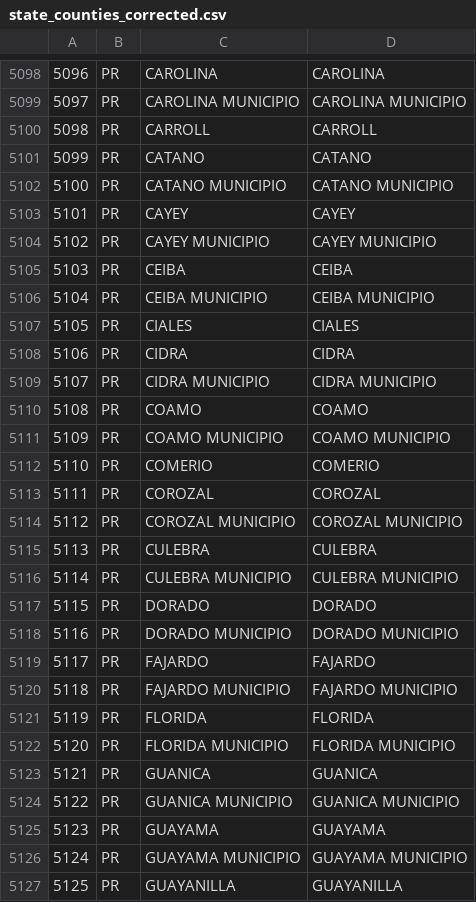
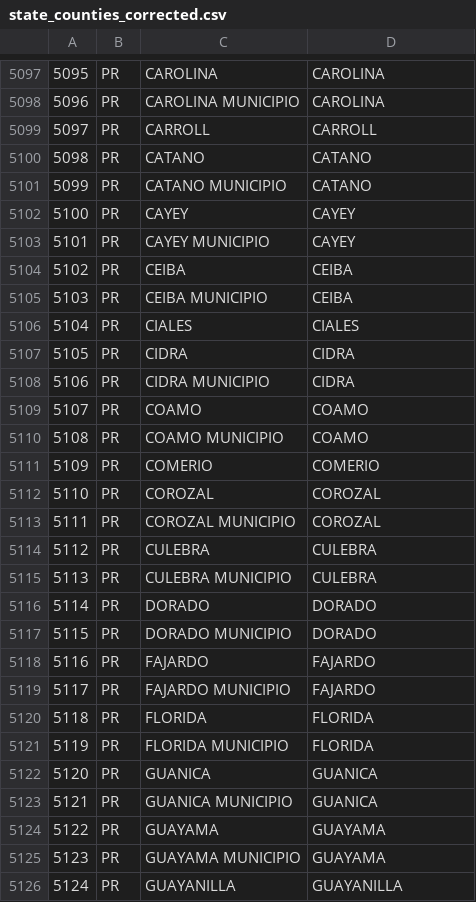
Before and after one commit to edgi-govdata-archiving/ECHO_modules, a CSV file: data/state_counties_corrected.csv, drawn as a sheet; only a part is shown, gaps mark what is left out; addresses are those after the commit; the diff covers the shown part only; the diff names each change by its address in the sheet, - before the commit and + after, or states it on an @@ line.

```diff
--- a/data/state_counties_corrected.csv
+++ b/data/state_counties_corrected.csv
@@ column A renumbered from row 1 down @@
-D5098: CAROLINA MUNICIPIO
+D5098: CAROLINA
-D5101: CATANO MUNICIPIO
+D5101: CATANO
-D5103: CAYEY MUNICIPIO
+D5103: CAYEY
-D5105: CEIBA MUNICIPIO
+D5105: CEIBA
-D5108: CIDRA MUNICIPIO
+D5108: CIDRA
-D5110: COAMO MUNICIPIO
+D5110: COAMO
-D5113: COROZAL MUNICIPIO
+D5113: COROZAL
-D5115: CULEBRA MUNICIPIO
+D5115: CULEBRA
-D5117: DORADO MUNICIPIO
+D5117: DORADO
-D5119: FAJARDO MUNICIPIO
+D5119: FAJARDO
-D5121: FLORIDA MUNICIPIO
+D5121: FLORIDA
-D5123: GUANICA MUNICIPIO
+D5123: GUANICA
-D5125: GUAYAMA MUNICIPIO
+D5125: GUAYAMA
```
Also changed, not shown: 1 removed row and 114 edited cells elsewhere in this file, 1 other file.
